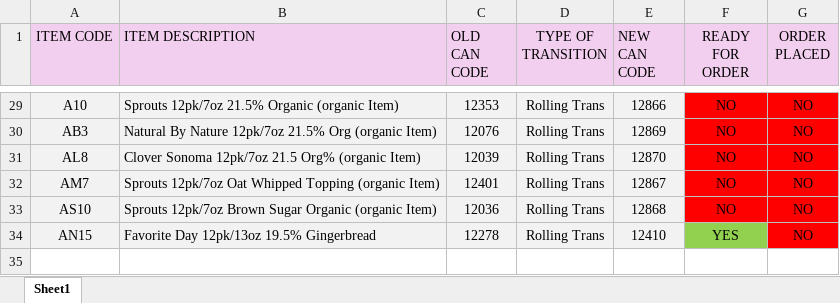
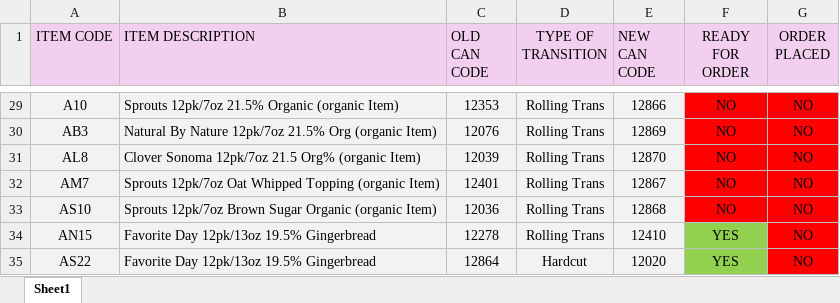
Before and after one commit to kondabalapradeep/Bala_Can_SupplyChain, an Excel workbook: data/Can Transitions 8.9.26.xlsx, sheet Sheet1, drawn as a sheet; only a part is shown, gaps mark what is left out; values as stored, in another font and other column widths than the file's, no borders; the diff names each change by its address in the sheet, - before the commit and + after, or states it on an @@ line.

```diff
--- a/data/Can Transitions 8.9.26.xlsx (sheet Sheet1)
+++ b/data/Can Transitions 8.9.26.xlsx (sheet Sheet1)
+row 35: AS22 | Favorite Day 12pk/13oz 19.5% Gingerbread | 12864 | Hardcut | 12020 | YES | NO
```
Also changed, not shown: 4 other files.
